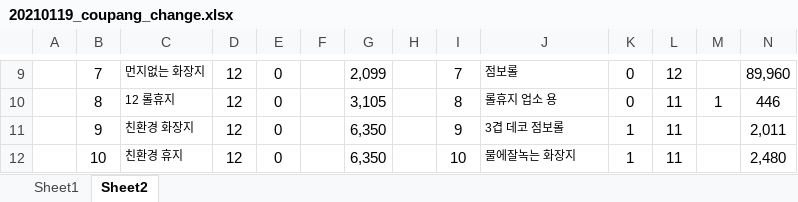
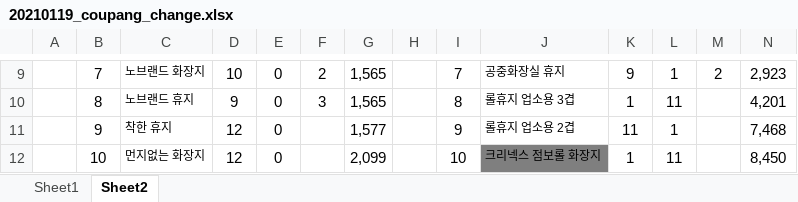
Before and after one commit to Jomyunggi/cmw_v2, an Excel workbook: document/20210119_coupang_change.xlsx, sheet Sheet2, drawn as a sheet; only a part is shown, gaps mark what is left out; values as stored, in another font and other column widths than the file's, no borders; the diff covers the shown part only; the diff names each change by its address in the sheet, - before the commit and + after, or states it on an @@ line.

```diff
--- a/document/20210119_coupang_change.xlsx (sheet Sheet2)
+++ b/document/20210119_coupang_change.xlsx (sheet Sheet2)
-C9: 먼지없는 화장지
+C9: 노브랜드 화장지
-D9: 12
+D9: 10
-F9: (empty)
+F9: 2
-G9: 2,099
+G9: 1,565
-J9: 점보롤
+J9: 공중화장실 휴지
-K9: 0
+K9: 9
-L9: 12
+L9: 1
-M9: (empty)
+M9: 2
-N9: 89,960
+N9: 2,923
-C10: 12 롤휴지
+C10: 노브랜드 휴지
-D10: 12
+D10: 9
-F10: (empty)
+F10: 3
-G10: 3,105
+G10: 1,565
-J10: 롤휴지 업소 용
+J10: 롤휴지 업소용 3겹
-K10: 0
+K10: 1
-M10: 1
+M10: (empty)
-N10: 446
+N10: 4,201
-C11: 친환경 화장지
+C11: 착한 휴지
-G11: 6,350
+G11: 1,577
-J11: 3겹 데코 점보롤
+J11: 롤휴지 업소용 2겹
-K11: 1
+K11: 11
-L11: 11
+L11: 1
-N11: 2,011
+N11: 7,468
-C12: 친환경 휴지
+C12: 먼지없는 화장지
-G12: 6,350
+G12: 2,099
-J12: 물에잘녹는 화장지
+J12: 크리넥스 점보롤 화장지
-J12 fill: none
+J12 fill: #7F7F7F
-N12: 2,480
+N12: 8,450
```
Also changed, not shown: 182 edited cells and cell formats elsewhere in this sheet, 1 other file.
